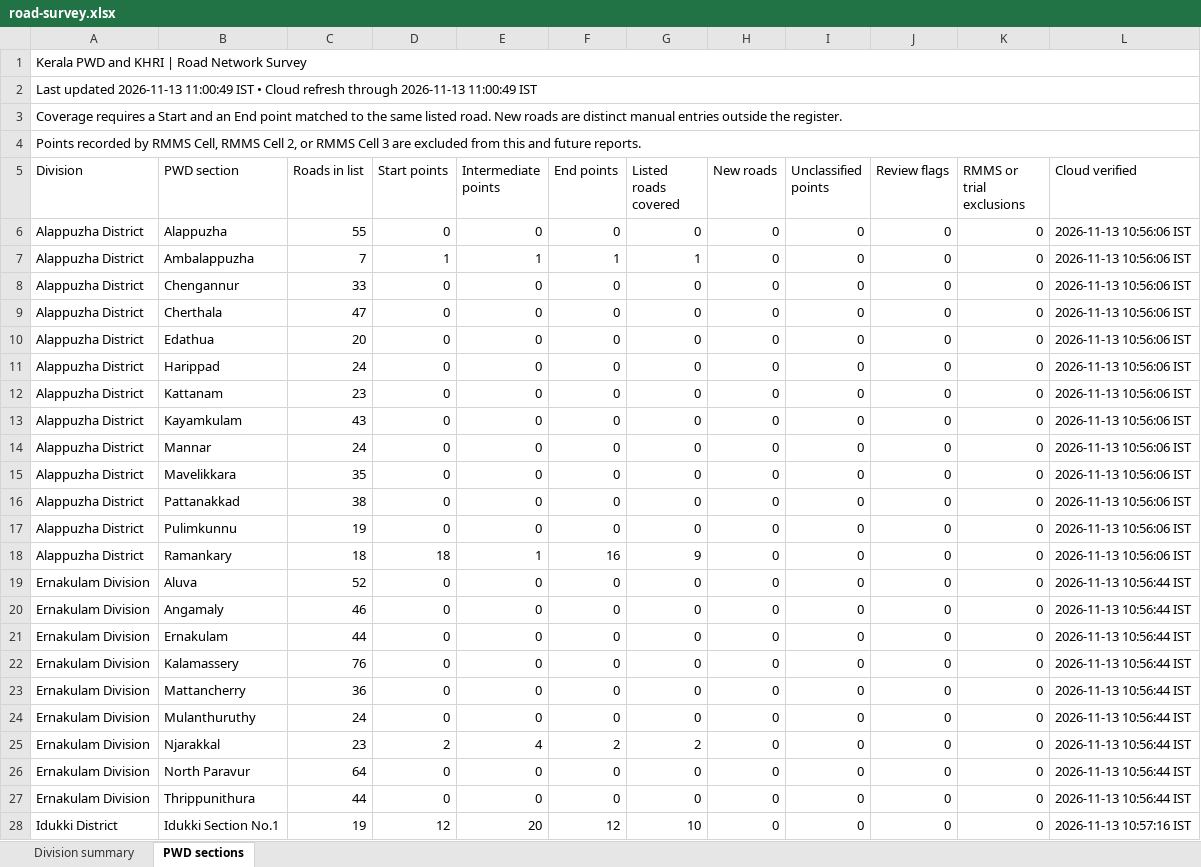
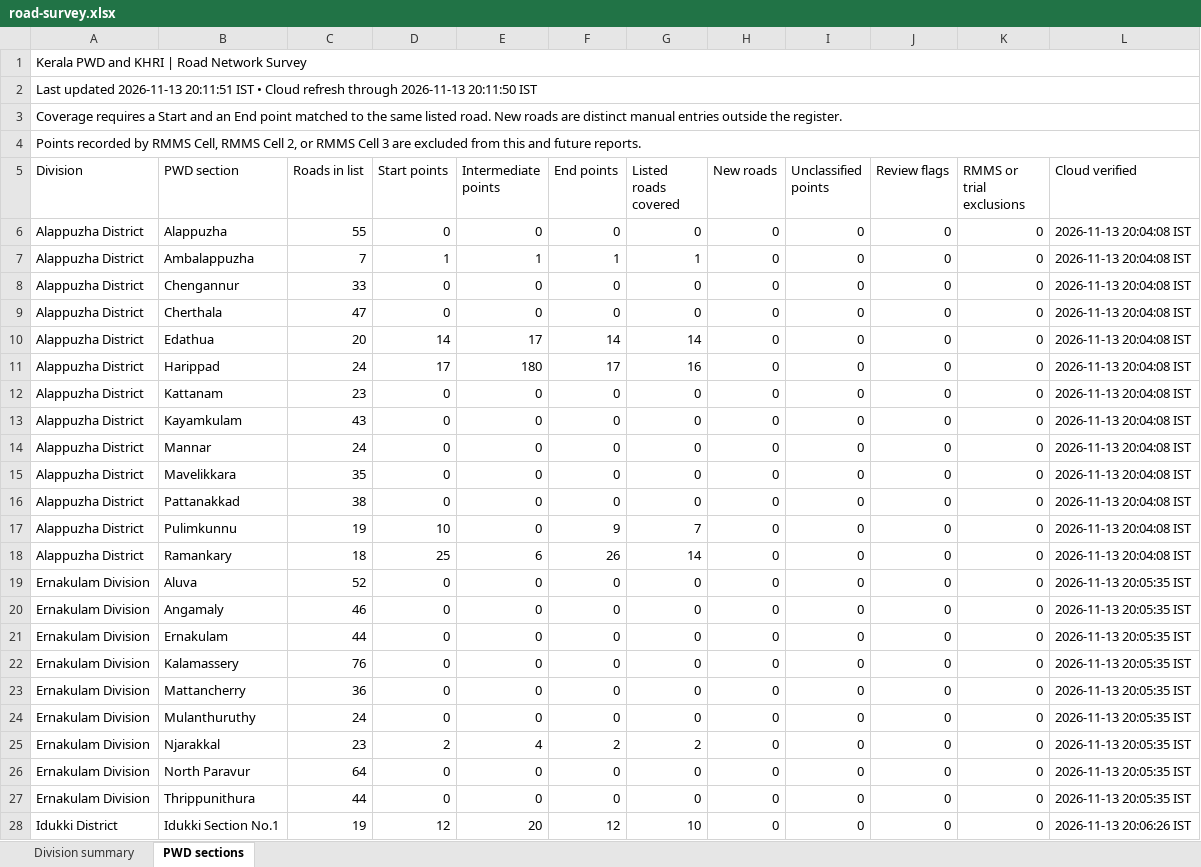
Before and after one commit to arunmohan-007/kerala-pwd-road-survey, an Excel workbook: docs/road-survey.xlsx, sheet PWD sections, drawn as a sheet; only a part is shown; values as stored, in another font and other column widths than the file's, no cell formats; the diff covers the shown part only; the diff names each change by its address in the sheet, - before the commit and + after, or states it on an @@ line.

Commit message:
Refresh November 13 evening survey report

```diff
--- a/docs/road-survey.xlsx (sheet PWD sections)
+++ b/docs/road-survey.xlsx (sheet PWD sections)
-A2 (Division): …updated 2026-11-13 11:00:49 IST • Cloud refresh through 2026-11-13 11:00:49 IST
+A2 (Division): …updated 2026-11-13 20:11:51 IST • Cloud refresh through 2026-11-13 20:11:50 IST
-L6:L18 (Cloud verified): 2026-11-13 10:56:06 IST
+L6:L18 (Cloud verified): 2026-11-13 20:04:08 IST
-D10 (Start points): 0
+D10 (Start points): 14
-E10 (Intermediate points): 0
+E10 (Intermediate points): 17
-F10 (End points): 0
+F10 (End points): 14
-G10 (Listed roads covered): 0
+G10 (Listed roads covered): 14
-D11 (Start points): 0
+D11 (Start points): 17
-E11 (Intermediate points): 0
+E11 (Intermediate points): 180
-F11 (End points): 0
+F11 (End points): 17
-G11 (Listed roads covered): 0
+G11 (Listed roads covered): 16
-D17 (Start points): 0
+D17 (Start points): 10
-F17 (End points): 0
+F17 (End points): 9
-G17 (Listed roads covered): 0
+G17 (Listed roads covered): 7
-D18 (Start points): 18
+D18 (Start points): 25
-E18 (Intermediate points): 1
+E18 (Intermediate points): 6
-F18 (End points): 16
+F18 (End points): 26
-G18 (Listed roads covered): 9
+G18 (Listed roads covered): 14
-L19:L27 (Cloud verified): 2026-11-13 10:56:44 IST
+L19:L27 (Cloud verified): 2026-11-13 20:05:35 IST
-L28 (Cloud verified): 2026-11-13 10:57:16 IST
+L28 (Cloud verified): 2026-11-13 20:06:26 IST
```
Also changed, not shown: 1 added row and 260 edited cells elsewhere in this sheet, sheet Division summary, cell formats, 2 other files.
